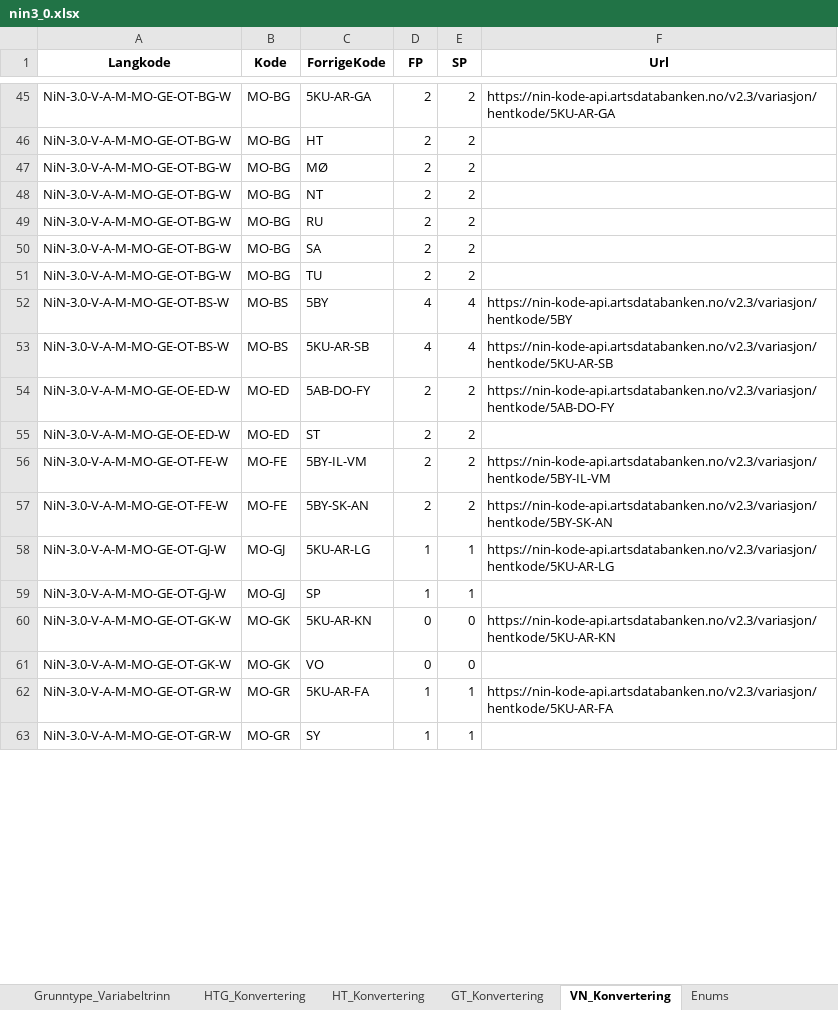
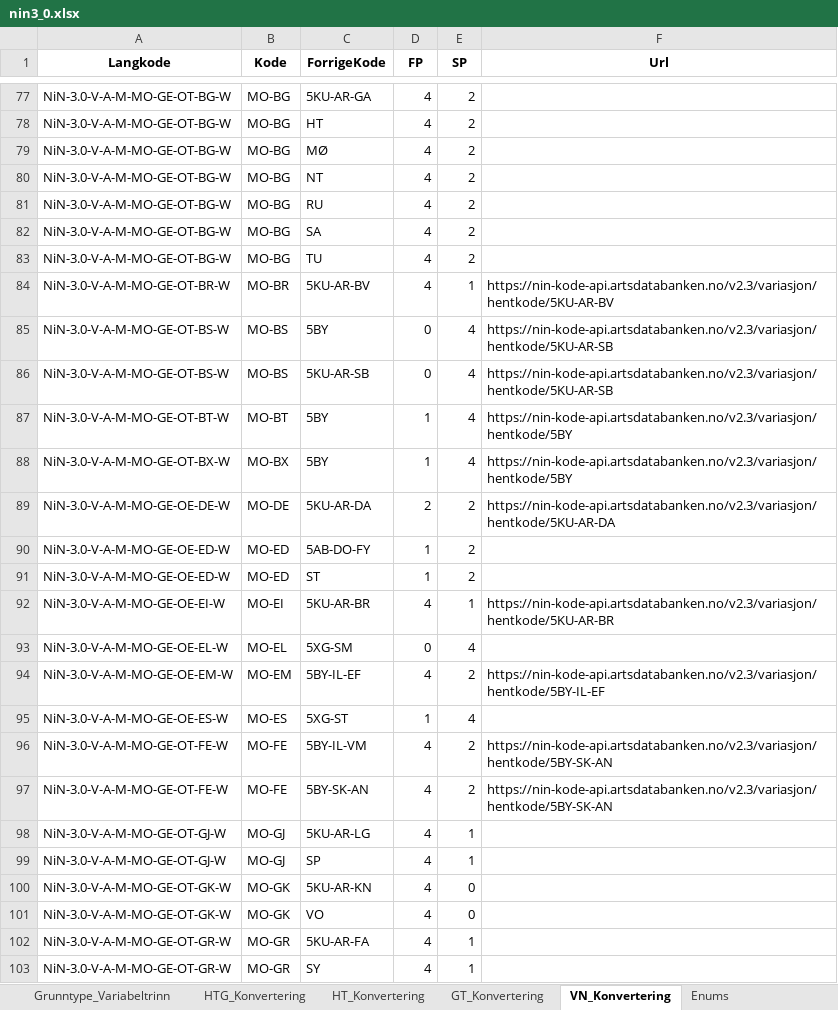
Before and after one commit to Artsdatabanken/nin-kode-api, an Excel workbook: NinKode.WebApi/report_data/3_0/nin3_0.xlsx, sheet VN_Konvertering, drawn as a sheet; only a part is shown, gaps mark what is left out; values as stored, in another font and other column widths than the file's, no borders; addresses are those after the commit; the diff covers the shown part only; the diff names each change by its address in the sheet, - before the commit and + after, or states it on an @@ line.

Commit message:
#86: konvertering, variabelnavn var blandet med trinn, #89: variabelnavn-konverteringer som manglet

```diff
--- a/NinKode.WebApi/report_data/3_0/nin3_0.xlsx (sheet VN_Konvertering)
+++ b/NinKode.WebApi/report_data/3_0/nin3_0.xlsx (sheet VN_Konvertering)
-D77:D83 (FP): 2
+D77:D83 (FP): 4
-F77 (Url): https://nin-kode-api.artsdatabanken.no/v2.3/variasjon/hentkode/5KU-AR-GA
+F77 (Url): (empty)
+row 84: NiN-3.0-V-A-M-MO-GE-OT-BR-W | MO-BR | 5KU-AR-BV | 4 | 1 | https://nin-kode-api.artsdatabanken.no/v2.3/variasjon/hentkode/5KU-AR-BV
-D85:D86 (FP): 4
+D85:D86 (FP): 0
-F85 (Url): https://nin-kode-api.artsdatabanken.no/v2.3/variasjon/hentkode/5BY
+F85 (Url): https://nin-kode-api.artsdatabanken.no/v2.3/variasjon/hentkode/5KU-AR-SB
+row 87: NiN-3.0-V-A-M-MO-GE-OT-BT-W | MO-BT | 5BY | 1 | 4 | https://nin-kode-api.artsdatabanken.no/v2.3/variasjon/hentkode/5BY
+row 88: NiN-3.0-V-A-M-MO-GE-OT-BX-W | MO-BX | 5BY | 1 | 4 | https://nin-kode-api.artsdatabanken.no/v2.3/variasjon/hentkode/5BY
+row 89: NiN-3.0-V-A-M-MO-GE-OE-DE-W | MO-DE | 5KU-AR-DA | 2 | 2 | https://nin-kode-api.artsdatabanken.no/v2.3/variasjon/hentkode/5KU-AR-DA
-D90:D91 (FP): 2
+D90:D91 (FP): 1
-F90 (Url): https://nin-kode-api.artsdatabanken.no/v2.3/variasjon/hentkode/5AB-DO-FY
+F90 (Url): (empty)
+row 92: NiN-3.0-V-A-M-MO-GE-OE-EI-W | MO-EI | 5KU-AR-BR | 4 | 1 | https://nin-kode-api.artsdatabanken.no/v2.3/variasjon/hentkode/5KU-AR-BR
+row 93: NiN-3.0-V-A-M-MO-GE-OE-EL-W | MO-EL | 5XG-SM | 0 | 4
+row 94: NiN-3.0-V-A-M-MO-GE-OE-EM-W | MO-EM | 5BY-IL-EF | 4 | 2 | https://nin-kode-api.artsdatabanken.no/v2.3/variasjon/hentkode/5BY-IL-EF
+row 95: NiN-3.0-V-A-M-MO-GE-OE-ES-W | MO-ES | 5XG-ST | 1 | 4
-D96:D97 (FP): 2
+D96:D97 (FP): 4
-F96 (Url): https://nin-kode-api.artsdatabanken.no/v2.3/variasjon/hentkode/5BY-IL-VM
+F96 (Url): https://nin-kode-api.artsdatabanken.no/v2.3/variasjon/hentkode/5BY-SK-AN
-D98:D99 (FP): 1
+D98:D99 (FP): 4
-F98 (Url): https://nin-kode-api.artsdatabanken.no/v2.3/variasjon/hentkode/5KU-AR-LG
+F98 (Url): (empty)
-D100:D101 (FP): 0
+D100:D101 (FP): 4
-F100 (Url): https://nin-kode-api.artsdatabanken.no/v2.3/variasjon/hentkode/5KU-AR-KN
+F100 (Url): (empty)
-D102:D103 (FP): 1
+D102:D103 (FP): 4
-F102 (Url): https://nin-kode-api.artsdatabanken.no/v2.3/variasjon/hentkode/5KU-AR-FA
+F102 (Url): (empty)
```
Also changed, not shown: 191 added rows, 51 removed rows and 53 edited cells elsewhere in this sheet, sheet db_info, 3 other files.
